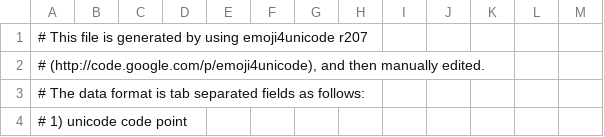
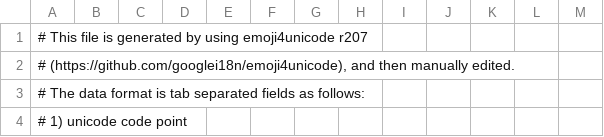
Before and after one commit to google/mozc, a TSV file: src/data/emoji/emoji_data.tsv, drawn as a sheet; only a part is shown.

Commit message:
Stop relying on Google Code URLs.
Due to the shutdown of Google Code, continuing relying on its URLs no
longer makes sense.

BUG=
TEST=
REF_BUG=
REF_CL=106033260

```diff
--- a/src/data/emoji/emoji_data.tsv
+++ b/src/data/emoji/emoji_data.tsv
@@ -1,3 +1,3 @@
 # This file is generated by using emoji4unicode r207
-# (http://code.google.com/p/emoji4unicode), and then manually edited.
+# (https://github.com/googlei18n/emoji4unicode), and then manually edited.
 # The data format is tab separated fields as follows:
```
Also changed, not shown: 13 other files.
